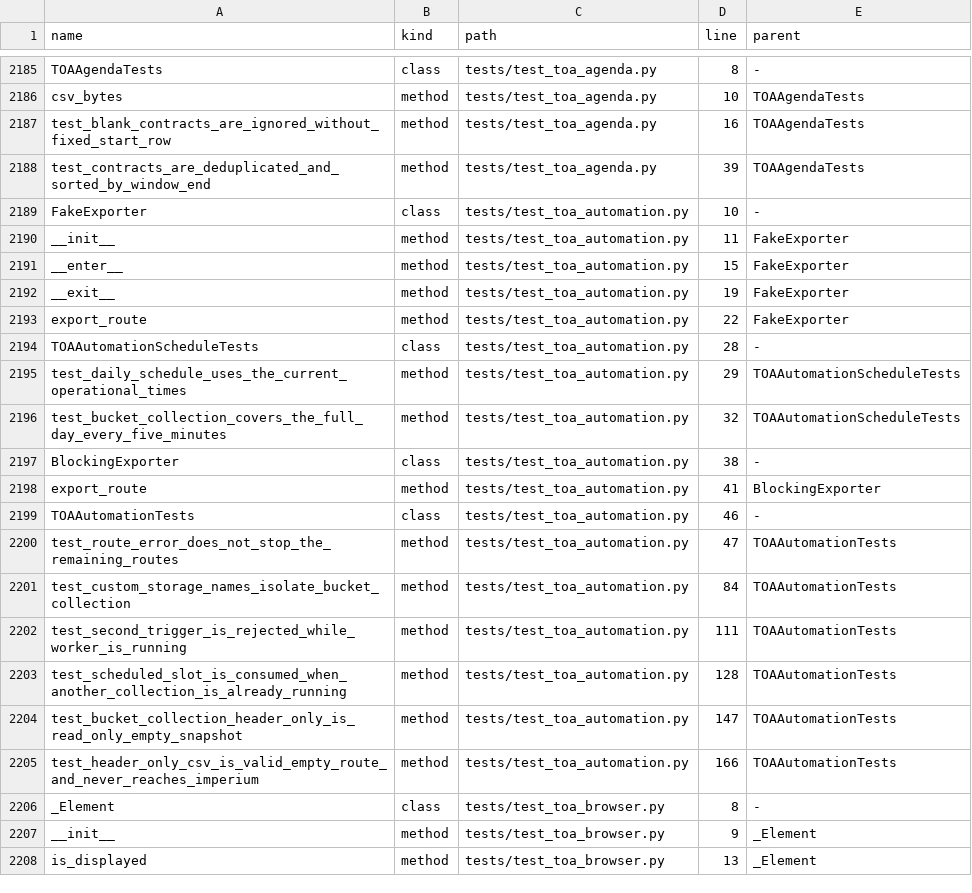
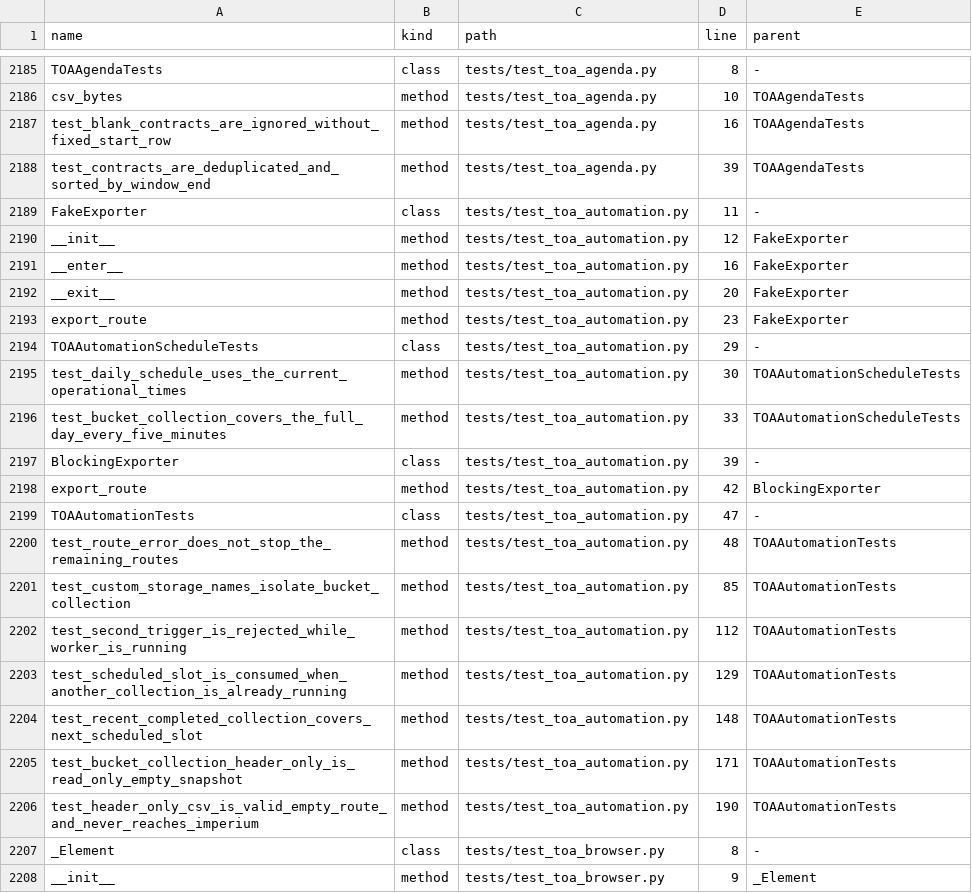
Before and after one commit to clarotechnet/dominium, a TSV file: .dominium/symbol-index.tsv, drawn as a sheet; only a part is shown, gaps mark what is left out; the shorter side is filled out with more unchanged rows; the diff covers the shown part only.

```diff
--- a/.dominium/symbol-index.tsv
+++ b/.dominium/symbol-index.tsv
@@ -2188,19 +2188,20 @@ test_blank_contracts_are_ignored_without_fixed_start_row	method	tests/test_toa_a
 test_contracts_are_deduplicated_and_sorted_by_window_end	method	tests/test_toa_agenda.py	39	TOAAgendaTests
-FakeExporter	class	tests/test_toa_automation.py	10	-
-__init__	method	tests/test_toa_automation.py	11	FakeExporter
-__enter__	method	tests/test_toa_automation.py	15	FakeExporter
-__exit__	method	tests/test_toa_automation.py	19	FakeExporter
-export_route	method	tests/test_toa_automation.py	22	FakeExporter
-TOAAutomationScheduleTests	class	tests/test_toa_automation.py	28	-
-test_daily_schedule_uses_the_current_operational_times	method	tests/test_toa_automation.py	29	TOAAutomationScheduleTests
-test_bucket_collection_covers_the_full_day_every_five_minutes	method	tests/test_toa_automation.py	32	TOAAutomationScheduleTests
-BlockingExporter	class	tests/test_toa_automation.py	38	-
-export_route	method	tests/test_toa_automation.py	41	BlockingExporter
-TOAAutomationTests	class	tests/test_toa_automation.py	46	-
-test_route_error_does_not_stop_the_remaining_routes	method	tests/test_toa_automation.py	47	TOAAutomationTests
-test_custom_storage_names_isolate_bucket_collection	method	tests/test_toa_automation.py	84	TOAAutomationTests
-test_second_trigger_is_rejected_while_worker_is_running	method	tests/test_toa_automation.py	111	TOAAutomationTests
-test_scheduled_slot_is_consumed_when_another_collection_is_already_running	method	tests/test_toa_automation.py	128	TOAAutomationTests
-test_bucket_collection_header_only_is_read_only_empty_snapshot	method	tests/test_toa_automation.py	147	TOAAutomationTests
-test_header_only_csv_is_valid_empty_route_and_never_reaches_imperium	method	tests/test_toa_automation.py	166	TOAAutomationTests
+FakeExporter	class	tests/test_toa_automation.py	11	-
+__init__	method	tests/test_toa_automation.py	12	FakeExporter
+__enter__	method	tests/test_toa_automation.py	16	FakeExporter
+__exit__	method	tests/test_toa_automation.py	20	FakeExporter
+export_route	method	tests/test_toa_automation.py	23	FakeExporter
+TOAAutomationScheduleTests	class	tests/test_toa_automation.py	29	-
+test_daily_schedule_uses_the_current_operational_times	method	tests/test_toa_automation.py	30	TOAAutomationScheduleTests
+test_bucket_collection_covers_the_full_day_every_five_minutes	method	tests/test_toa_automation.py	33	TOAAutomationScheduleTests
+BlockingExporter	class	tests/test_toa_automation.py	39	-
+export_route	method	tests/test_toa_automation.py	42	BlockingExporter
+TOAAutomationTests	class	tests/test_toa_automation.py	47	-
+test_route_error_does_not_stop_the_remaining_routes	method	tests/test_toa_automation.py	48	TOAAutomationTests
+test_custom_storage_names_isolate_bucket_collection	method	tests/test_toa_automation.py	85	TOAAutomationTests
+test_second_trigger_is_rejected_while_worker_is_running	method	tests/test_toa_automation.py	112	TOAAutomationTests
+test_scheduled_slot_is_consumed_when_another_collection_is_already_running	method	tests/test_toa_automation.py	129	TOAAutomationTests
+test_recent_completed_collection_covers_next_scheduled_slot	method	tests/test_toa_automation.py	148	TOAAutomationTests
+test_bucket_collection_header_only_is_read_only_empty_snapshot	method	tests/test_toa_automation.py	171	TOAAutomationTests
+test_header_only_csv_is_valid_empty_route_and_never_reaches_imperium	method	tests/test_toa_automation.py	190	TOAAutomationTests
 _Element	class	tests/test_toa_browser.py	8	-
```
Also changed, not shown: 1 added row and 9 edited cells elsewhere in this file, .dominium/dependency-index.tsv, .dominium/file-index.tsv, 2 other files.
